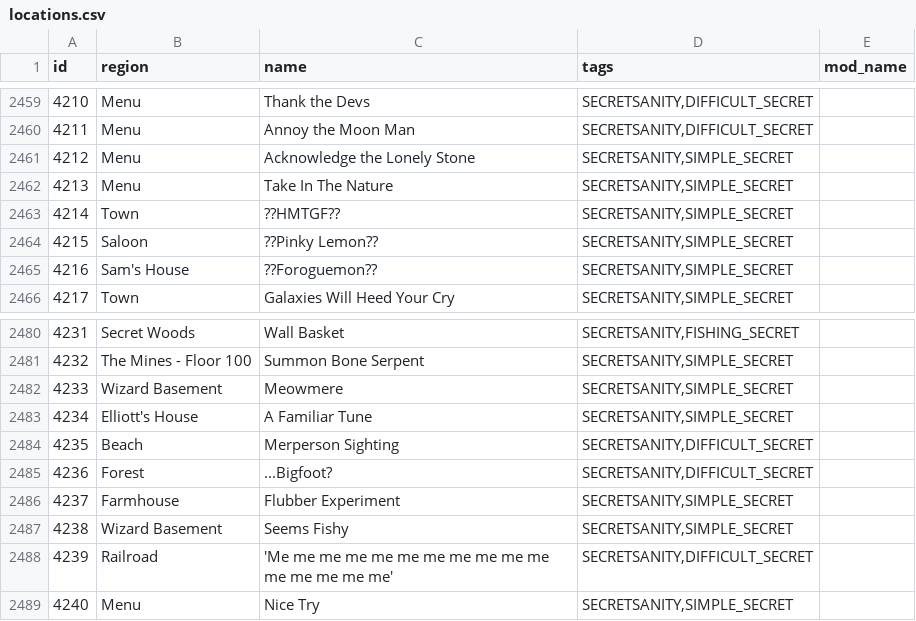
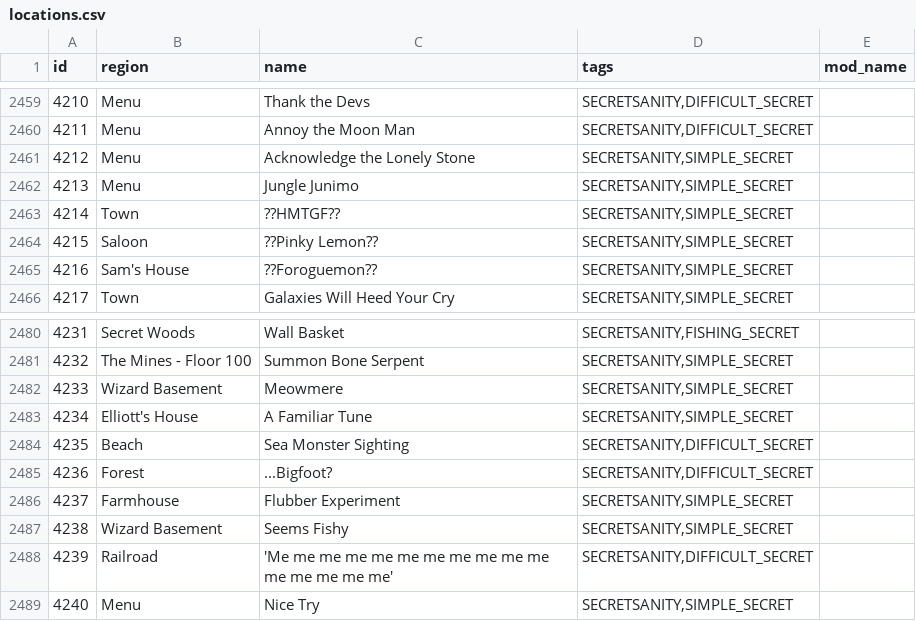
Before and after one commit to ahhh-reptar/Archipelago, a CSV file: worlds/stardew_valley/data/locations.csv, drawn as a sheet; only a part is shown, gaps mark what is left out.

Commit message:
- add slime egg to flubber experiment - Renamed sea monster secret - rename Jungle Junimo Secret

```diff
--- a/worlds/stardew_valley/data/locations.csv
+++ b/worlds/stardew_valley/data/locations.csv
@@ -2461,3 +2461,3 @@ id,region,name,tags,mod_name
 4212,Menu,Acknowledge the Lonely Stone,"SECRETSANITY,SIMPLE_SECRET",
-4213,Menu,Take In The Nature,"SECRETSANITY,SIMPLE_SECRET",
+4213,Menu,Jungle Junimo,"SECRETSANITY,SIMPLE_SECRET",
 4214,Town,??HMTGF??,"SECRETSANITY,SIMPLE_SECRET",
@@ -2483,3 +2483,3 @@ id,region,name,tags,mod_name
 4234,Elliott's House,A Familiar Tune,"SECRETSANITY,SIMPLE_SECRET",
-4235,Beach,Merperson Sighting,"SECRETSANITY,DIFFICULT_SECRET",
+4235,Beach,Sea Monster Sighting,"SECRETSANITY,DIFFICULT_SECRET",
 4236,Forest,...Bigfoot?,"SECRETSANITY,DIFFICULT_SECRET",
```
Also changed, not shown: 1 other file.
